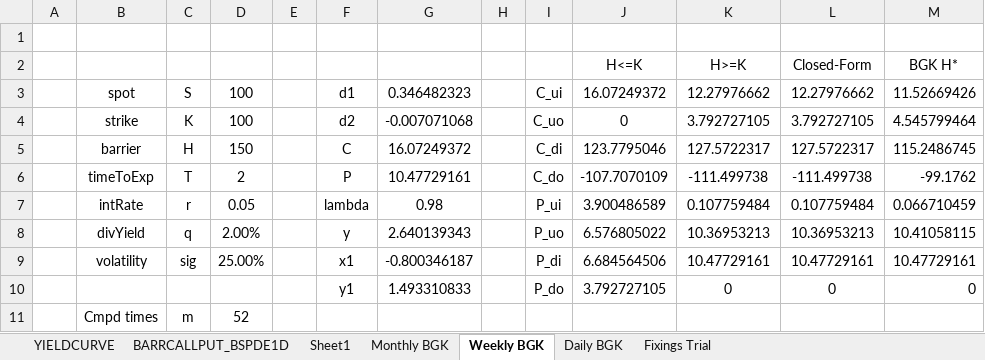
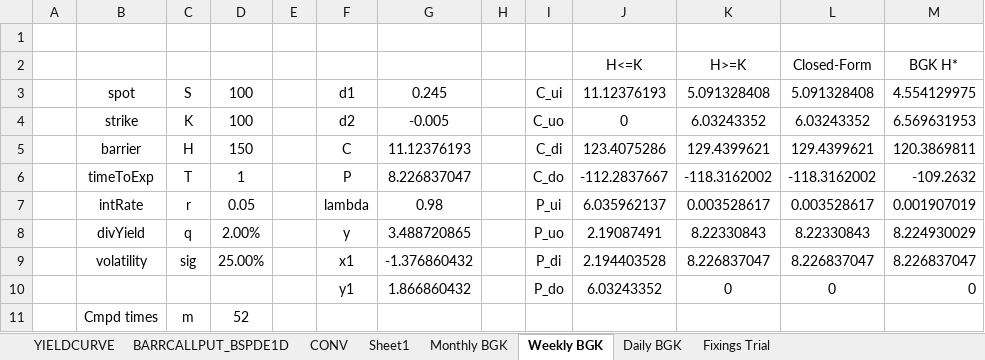
Before and after one commit to parallelipopat/Group3-orflib, an Excel workbook: Barrier Pricing PDE.xlsx, sheet Weekly BGK, drawn as a sheet; only a part is shown; values as stored, in another font and other column widths than the file's, no borders; conditional formats not drawn; removed rows and columns are numbered as before the commit, all else as after; the diff covers the shown part only; the diff names each change by its address in the sheet, - before the commit and + after, or states it on an @@ line.

```diff
--- a/Barrier Pricing PDE.xlsx (sheet Weekly BGK)
+++ b/Barrier Pricing PDE.xlsx (sheet Weekly BGK)
+sheet tab: CONV
-G3: 0.346482323
+G3: 0.245
-J3: 16.07249372
+J3: 11.12376193
-K3: 12.27976662
+K3: 5.091328408
-L3: 12.27976662
+L3: 5.091328408
-M3: 11.52669426
+M3: 4.554129975
-G4: -0.007071068
+G4: -0.005
-K4: 3.792727105
+K4: 6.03243352
-L4: 3.792727105
+L4: 6.03243352
-M4: 4.545799464
+M4: 6.569631953
-G5: 16.07249372
+G5: 11.12376193
-J5: 123.7795046
+J5: 123.4075286
-K5: 127.5722317
+K5: 129.4399621
-L5: 127.5722317
+L5: 129.4399621
-M5: 115.2486745
+M5: 120.3869811
-row 6:  | timeToExp | T | 2 |  | P | 10.47729161 |  | C_do | -107.7070109 | -111.499738 | -111.499738 | -99.1762
+row 6:  | timeToExp | T | 1 |  | P | 8.226837047 |  | C_do | -112.2837667 | -118.3162002 | -118.3162002 | -109.2632
-J7: 3.900486589
+J7: 6.035962137
-K7: 0.107759484
+K7: 0.003528617
-L7: 0.107759484
+L7: 0.003528617
-M7: 0.066710459
+M7: 0.001907019
-G8: 2.640139343
+G8: 3.488720865
-J8: 6.576805022
+J8: 2.19087491
-K8: 10.36953213
+K8: 8.22330843
-L8: 10.36953213
+L8: 8.22330843
-M8: 10.41058115
+M8: 8.224930029
-G9: -0.800346187
+G9: -1.376860432
-J9: 6.684564506
+J9: 2.194403528
-K9: 10.47729161
+K9: 8.226837047
-L9: 10.47729161
+L9: 8.226837047
-M9: 10.47729161
+M9: 8.226837047
-G10: 1.493310833
+G10: 1.866860432
-J10: 3.792727105
+J10: 6.03243352
```
Also changed, not shown: 2 added rows, 2 removed rows and 30 edited cells elsewhere in this sheet, sheet BARRCALLPUT_BSPDE1D, sheet Daily BGK, sheet Monthly BGK, sheet YIELDCURVE, 1 other file.
